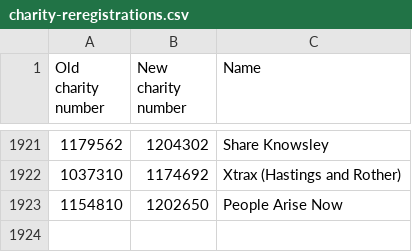
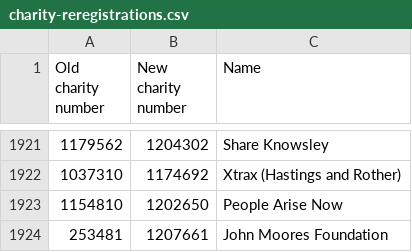
Before and after one commit to drkane/charity-lookups, a CSV file: charity-reregistrations.csv, drawn as a sheet; only a part is shown, gaps mark what is left out; the diff names each change by its address in the sheet, - before the commit and + after, or states it on an @@ line.

```diff
--- a/charity-reregistrations.csv
+++ b/charity-reregistrations.csv
+row 1924: 253481 | 1207661 | John Moores Foundation
```
